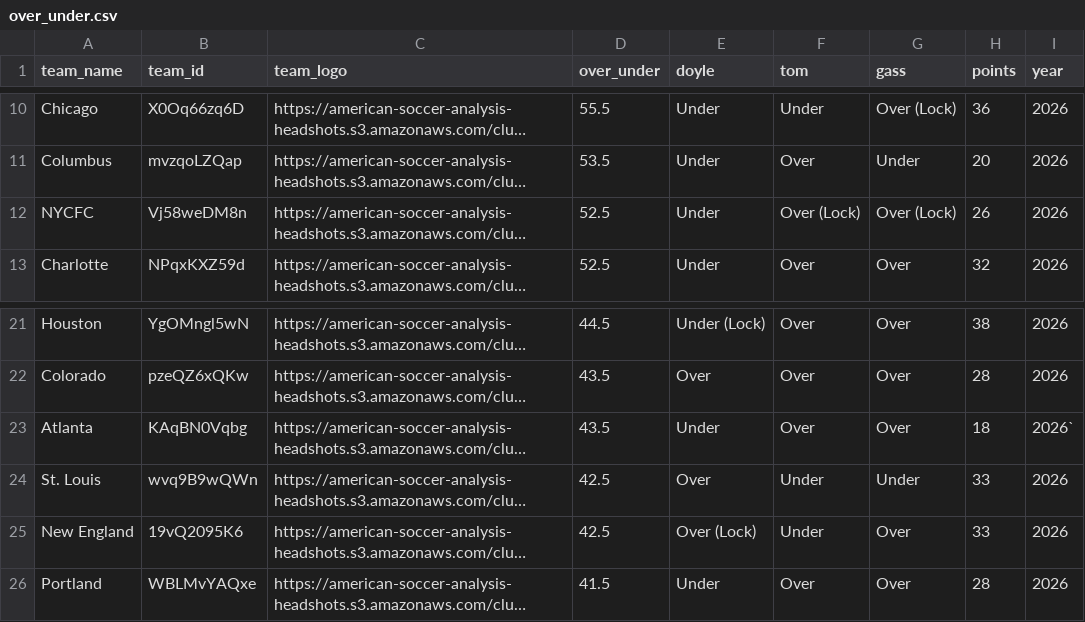
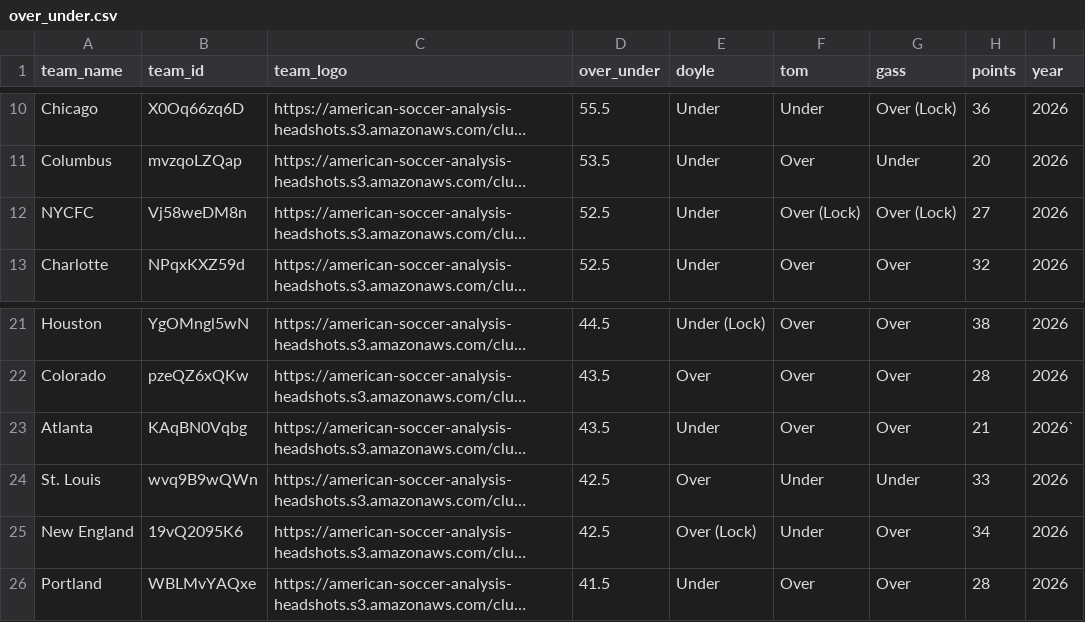
Before and after one commit to bgrnwd/soccerwise, a CSV file: src/over_under.csv, drawn as a sheet; only a part is shown, gaps mark what is left out; long unchanged cells end in …; the diff names each change by its address in the sheet, - before the commit and + after, or states it on an @@ line.

```diff
--- a/src/over_under.csv
+++ b/src/over_under.csv
-H12 (points): 26
+H12 (points): 27
-H23 (points): 18
+H23 (points): 21
-H25 (points): 33
+H25 (points): 34
```
Also changed, not shown: src/standings.csv, 2 other files.
